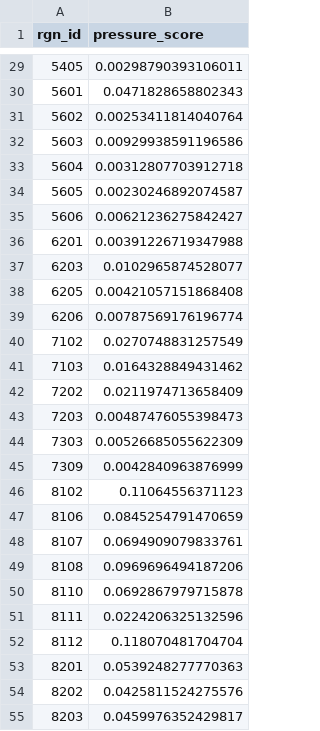
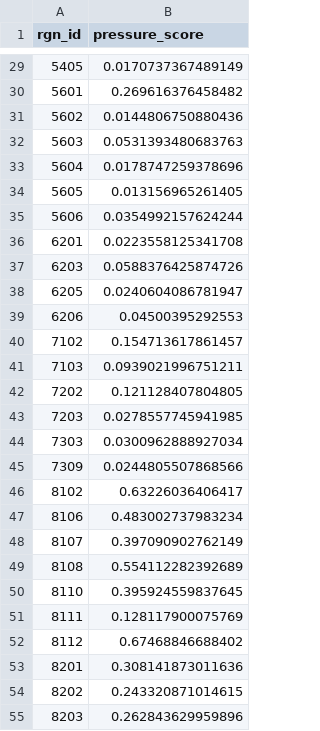
Before and after one commit to OHI-Science/chl, a CSV file: comunas/layers/turismo_cost_chl2024.csv, drawn as a sheet; only a part is shown, gaps mark what is left out; the diff covers the shown part only.

```diff
--- a/comunas/layers/turismo_cost_chl2024.csv
+++ b/comunas/layers/turismo_cost_chl2024.csv
@@ -29,27 +29,27 @@
-5405,0.00298790393106011
-5601,0.0471828658802343
-5602,0.00253411814040764
-5603,0.00929938591196586
-5604,0.00312807703912718
-5605,0.00230246892074587
-5606,0.00621236275842427
-6201,0.00391226719347988
-6203,0.0102965874528077
-6205,0.00421057151868408
-6206,0.00787569176196774
-7102,0.0270748831257549
-7103,0.0164328849431462
-7202,0.0211974713658409
-7203,0.00487476055398473
-7303,0.00526685055622309
-7309,0.0042840963876999
-8102,0.11064556371123
-8106,0.0845254791470659
-8107,0.0694909079833761
-8108,0.0969696494187206
-8110,0.0692867979715878
-8111,0.0224206325132596
-8112,0.118070481704704
-8201,0.0539248277770363
-8202,0.0425811524275576
-8203,0.0459976352429817
+5405,0.0170737367489149
+5601,0.269616376458482
+5602,0.0144806750880436
+5603,0.0531393480683763
+5604,0.0178747259378696
+5605,0.013156965261405
+5606,0.0354992157624244
+6201,0.0223558125341708
+6203,0.0588376425874726
+6205,0.0240604086781947
+6206,0.04500395292553
+7102,0.154713617861457
+7103,0.0939021996751211
+7202,0.121128407804805
+7203,0.0278557745941985
+7303,0.0300962888927034
+7309,0.0244805507868566
+8102,0.63226036406417
+8106,0.483002737983234
+8107,0.397090902762149
+8108,0.554112282392689
+8110,0.395924559837645
+8111,0.128117900075769
+8112,0.67468846688402
+8201,0.308141873011636
+8202,0.243320871014615
+8203,0.262843629959896
```
Also changed, not shown: 78 edited cells elsewhere in this file.
